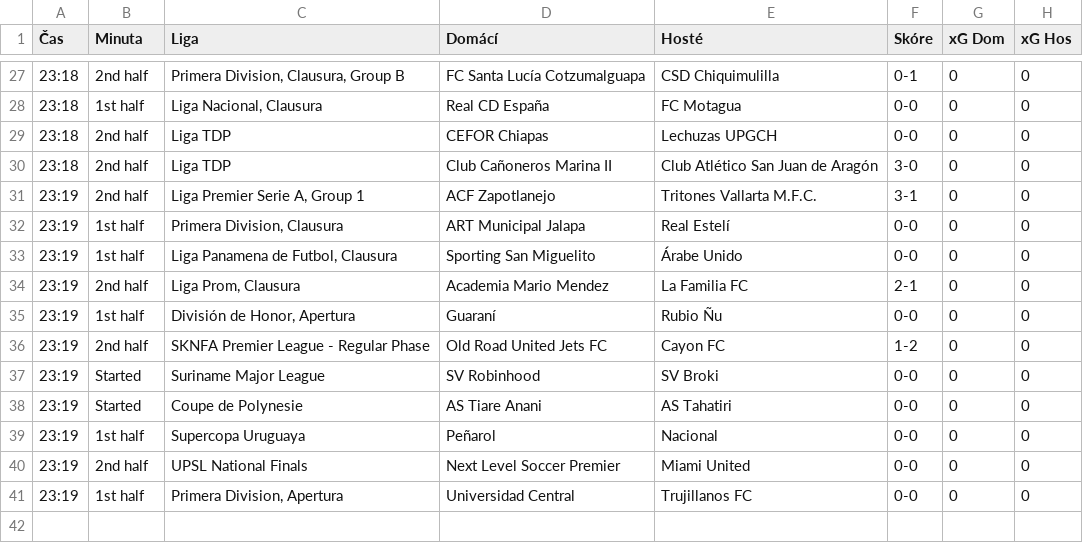
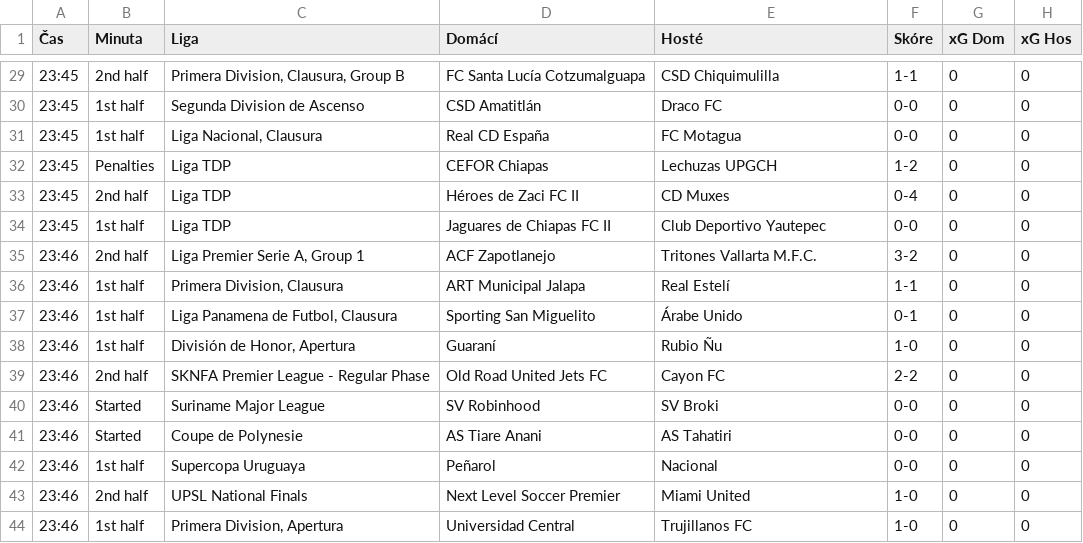
Before and after one commit to martin996633/sofa, a CSV file: live_results.csv, drawn as a sheet; only a part is shown, gaps mark what is left out; the diff covers the shown part only.

```diff
--- a/live_results.csv
+++ b/live_results.csv
@@ -27,15 +29,16 @@
-23:18,2nd half,"Primera Division, Clausura, Group B",FC Santa Lucía Cotzumalguapa,CSD Chiquimulilla,0-1,0,0
-23:18,1st half,"Liga Nacional, Clausura",Real CD España,FC Motagua,0-0,0,0
-23:18,2nd half,Liga TDP,CEFOR Chiapas,Lechuzas UPGCH,0-0,0,0
-23:18,2nd half,Liga TDP,Club Cañoneros Marina II,Club Atlético San Juan de Aragón,3-0,0,0
-23:19,2nd half,"Liga Premier Serie A, Group 1",ACF Zapotlanejo,Tritones Vallarta M.F.C.,3-1,0,0
-23:19,1st half,"Primera Division, Clausura",ART Municipal Jalapa,Real Estelí,0-0,0,0
-23:19,1st half,"Liga Panamena de Futbol, Clausura",Sporting San Miguelito,Árabe Unido,0-0,0,0
-23:19,2nd half,"Liga Prom, Clausura",Academia Mario Mendez,La Familia FC,2-1,0,0
-23:19,1st half,"División de Honor, Apertura",Guaraní,Rubio Ñu,0-0,0,0
-23:19,2nd half,SKNFA Premier League - Regular Phase,Old Road United Jets FC,Cayon FC,1-2,0,0
-23:19,Started,Suriname Major League,SV Robinhood,SV Broki,0-0,0,0
-23:19,Started,Coupe de Polynesie,AS Tiare Anani,AS Tahatiri,0-0,0,0
-23:19,1st half,Supercopa Uruguaya,Peñarol,Nacional,0-0,0,0
-23:19,2nd half,UPSL National Finals,Next Level Soccer Premier,Miami United,0-0,0,0
-23:19,1st half,"Primera Division, Apertura",Universidad Central,Trujillanos FC,0-0,0,0
+23:45,2nd half,"Primera Division, Clausura, Group B",FC Santa Lucía Cotzumalguapa,CSD Chiquimulilla,1-1,0,0
+23:45,1st half,Segunda Division de Ascenso,CSD Amatitlán,Draco FC,0-0,0,0
+23:45,1st half,"Liga Nacional, Clausura",Real CD España,FC Motagua,0-0,0,0
+23:45,Penalties,Liga TDP,CEFOR Chiapas,Lechuzas UPGCH,1-2,0,0
+23:45,2nd half,Liga TDP,Héroes de Zaci FC II,CD Muxes,0-4,0,0
+23:45,1st half,Liga TDP,Jaguares de Chiapas FC II,Club Deportivo Yautepec,0-0,0,0
+23:46,2nd half,"Liga Premier Serie A, Group 1",ACF Zapotlanejo,Tritones Vallarta M.F.C.,3-2,0,0
+23:46,1st half,"Primera Division, Clausura",ART Municipal Jalapa,Real Estelí,1-1,0,0
+23:46,1st half,"Liga Panamena de Futbol, Clausura",Sporting San Miguelito,Árabe Unido,0-1,0,0
+23:46,1st half,"División de Honor, Apertura",Guaraní,Rubio Ñu,1-0,0,0
+23:46,2nd half,SKNFA Premier League - Regular Phase,Old Road United Jets FC,Cayon FC,2-2,0,0
+23:46,Started,Suriname Major League,SV Robinhood,SV Broki,0-0,0,0
+23:46,Started,Coupe de Polynesie,AS Tiare Anani,AS Tahatiri,0-0,0,0
+23:46,1st half,Supercopa Uruguaya,Peñarol,Nacional,0-0,0,0
+23:46,2nd half,UPSL National Finals,Next Level Soccer Premier,Miami United,1-0,0,0
+23:46,1st half,"Primera Division, Apertura",Universidad Central,Trujillanos FC,1-0,0,0
```
Also changed, not shown: 7 added rows, 5 removed rows and 28 edited cells elsewhere in this file.
